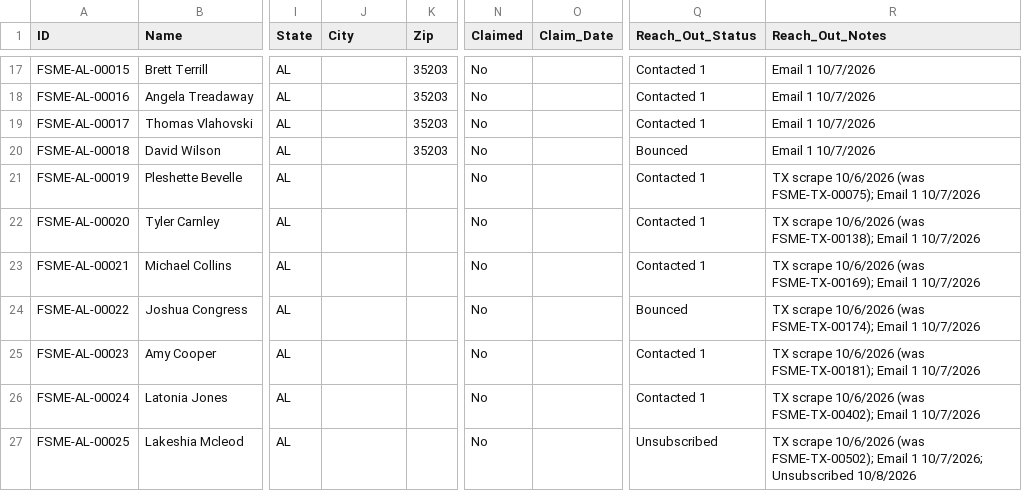
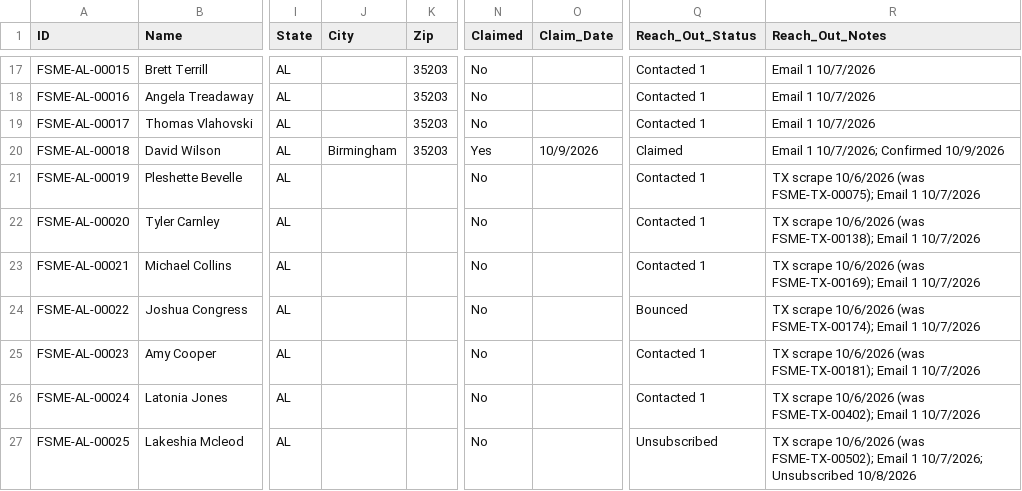
Before and after one commit to novernmanagement-coder/FSME-Tools, a CSV file: FoodSafetyMadeEasy/FSME Proctor Directory.csv, drawn as a sheet; only a part is shown, gaps mark what is left out; the diff names each change by its address in the sheet, - before the commit and + after, or states it on an @@ line.

Commit message:
Listing confirmed: David Wilson

```diff
--- a/FoodSafetyMadeEasy/FSME Proctor Directory.csv
+++ b/FoodSafetyMadeEasy/FSME Proctor Directory.csv
-J20 (City): (empty)
+J20 (City): Birmingham
-N20 (Claimed): No
+N20 (Claimed): Yes
-O20 (Claim_Date): (empty)
+O20 (Claim_Date): 10/9/2026
-Q20 (Reach_Out_Status): Bounced
+Q20 (Reach_Out_Status): Claimed
-R20 (Reach_Out_Notes): Email 1 10/7/2026
+R20 (Reach_Out_Notes): Email 1 10/7/2026; Confirmed 10/9/2026
```
